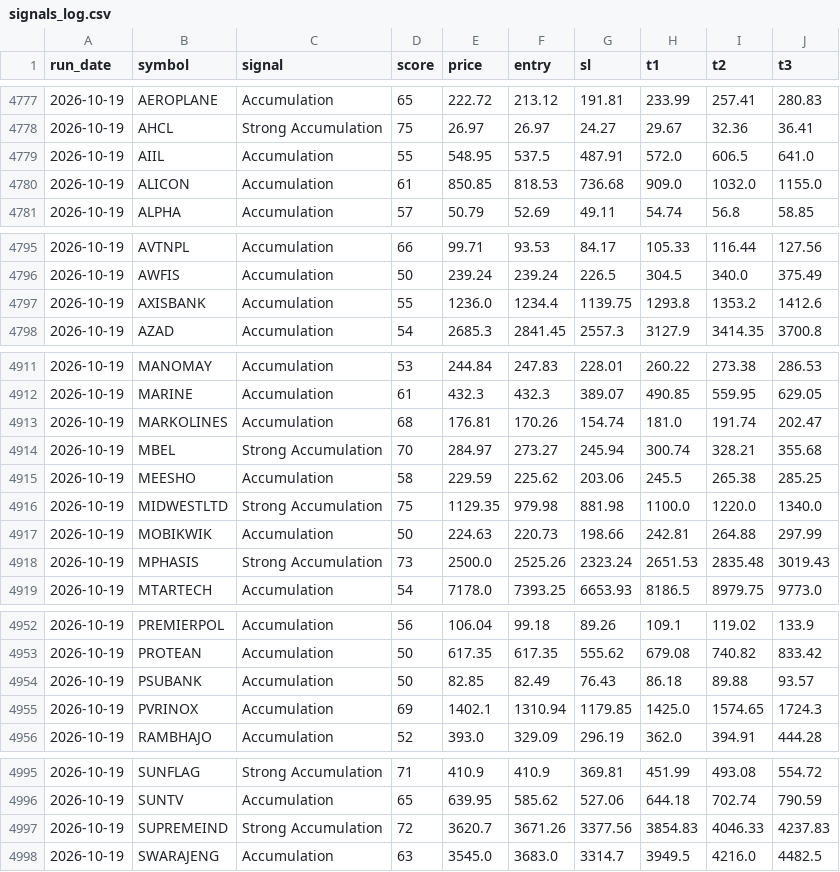
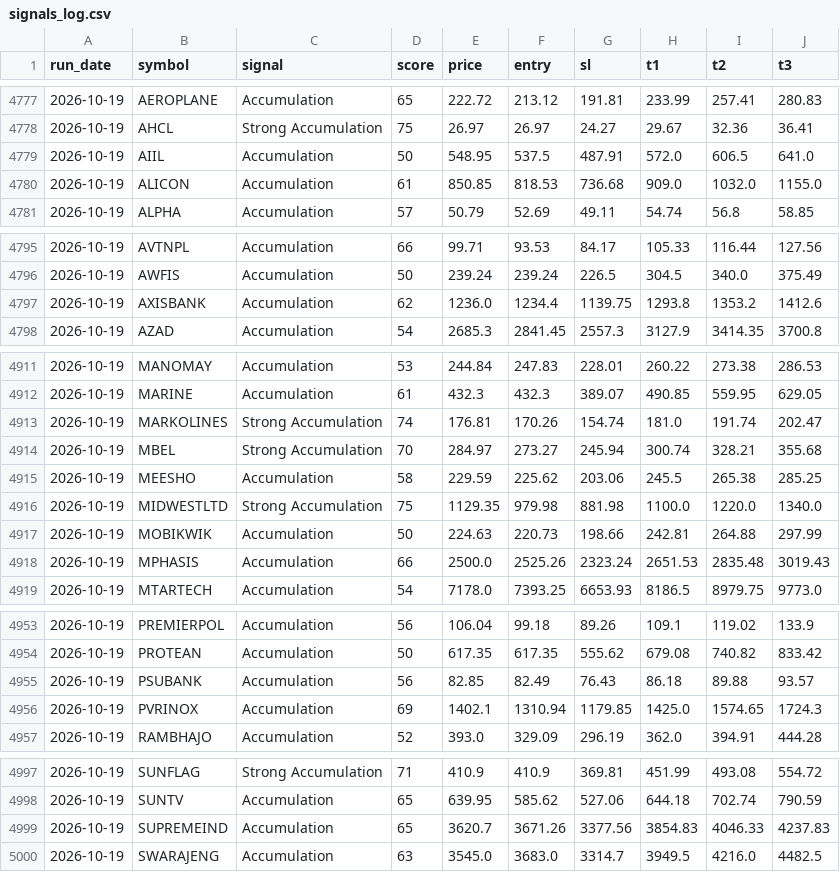
Before and after one commit to Jayantterminal/smart-money-terminal, a CSV file: data/signals_log.csv, drawn as a sheet; only a part is shown, gaps mark what is left out; the diff covers the shown part only.

```diff
--- a/data/signals_log.csv
+++ b/data/signals_log.csv
@@ -4778,3 +4778,3 @@ run_date,symbol,signal,score,price,entry,sl,t1,t2,t3
 2026-10-19,AHCL,Strong Accumulation,75,26.97,26.97,24.27,29.67,32.36,36.41
-2026-10-19,AIIL,Accumulation,55,548.95,537.5,487.91,572.0,606.5,641.0
+2026-10-19,AIIL,Accumulation,50,548.95,537.5,487.91,572.0,606.5,641.0
 2026-10-19,ALICON,Accumulation,61,850.85,818.53,736.68,909.0,1032.0,1155.0
@@ -4796,3 +4796,3 @@ run_date,symbol,signal,score,price,entry,sl,t1,t2,t3
 2026-10-19,AWFIS,Accumulation,50,239.24,239.24,226.5,304.5,340.0,375.49
-2026-10-19,AXISBANK,Accumulation,55,1236.0,1234.4,1139.75,1293.8,1353.2,1412.6
+2026-10-19,AXISBANK,Accumulation,62,1236.0,1234.4,1139.75,1293.8,1353.2,1412.6
 2026-10-19,AZAD,Accumulation,54,2685.3,2841.45,2557.3,3127.9,3414.35,3700.8
@@ -4912,3 +4912,3 @@ run_date,symbol,signal,score,price,entry,sl,t1,t2,t3
 2026-10-19,MARINE,Accumulation,61,432.3,432.3,389.07,490.85,559.95,629.05
-2026-10-19,MARKOLINES,Accumulation,68,176.81,170.26,154.74,181.0,191.74,202.47
+2026-10-19,MARKOLINES,Strong Accumulation,74,176.81,170.26,154.74,181.0,191.74,202.47
 2026-10-19,MBEL,Strong Accumulation,70,284.97,273.27,245.94,300.74,328.21,355.68
@@ -4917,3 +4917,3 @@ run_date,symbol,signal,score,price,entry,sl,t1,t2,t3
 2026-10-19,MOBIKWIK,Accumulation,50,224.63,220.73,198.66,242.81,264.88,297.99
-2026-10-19,MPHASIS,Strong Accumulation,73,2500.0,2525.26,2323.24,2651.53,2835.48,3019.43
+2026-10-19,MPHASIS,Accumulation,66,2500.0,2525.26,2323.24,2651.53,2835.48,3019.43
 2026-10-19,MTARTECH,Accumulation,54,7178.0,7393.25,6653.93,8186.5,8979.75,9773.0
@@ -4953,3 +4954,3 @@ run_date,symbol,signal,score,price,entry,sl,t1,t2,t3
 2026-10-19,PROTEAN,Accumulation,50,617.35,617.35,555.62,679.08,740.82,833.42
-2026-10-19,PSUBANK,Accumulation,50,82.85,82.49,76.43,86.18,89.88,93.57
+2026-10-19,PSUBANK,Accumulation,56,82.85,82.49,76.43,86.18,89.88,93.57
 2026-10-19,PVRINOX,Accumulation,69,1402.1,1310.94,1179.85,1425.0,1574.65,1724.3
@@ -4996,3 +4998,3 @@ run_date,symbol,signal,score,price,entry,sl,t1,t2,t3
 2026-10-19,SUNTV,Accumulation,65,639.95,585.62,527.06,644.18,702.74,790.59
-2026-10-19,SUPREMEIND,Strong Accumulation,72,3620.7,3671.26,3377.56,3854.83,4046.33,4237.83
+2026-10-19,SUPREMEIND,Accumulation,65,3620.7,3671.26,3377.56,3854.83,4046.33,4237.83
 2026-10-19,SWARAJENG,Accumulation,63,3545.0,3683.0,3314.7,3949.5,4216.0,4482.5
```
Also changed, not shown: 6 added rows, 3 removed rows and 10 edited cells elsewhere in this file, 1 other file.
